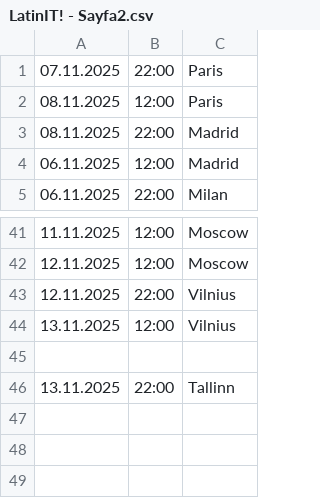
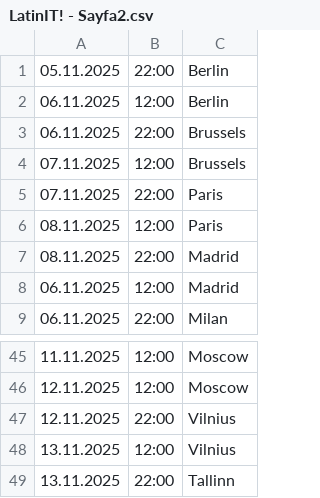
Before and after one commit to kayradinaryus/TURLAR, a CSV file: LatinIT! - Sayfa2.csv, drawn as a sheet; only a part is shown, gaps mark what is left out; removed rows and columns are numbered as before the commit, all else as after; the diff names each change by its address in the sheet, - before the commit and + after, or states it on an @@ line.

Commit message:
Update LatinIT! - Sayfa2.csv

```diff
--- a/LatinIT! - Sayfa2.csv
+++ b/LatinIT! - Sayfa2.csv
+row 1: 05.11.2025 | 22:00 | Berlin
+row 2: 06.11.2025 | 12:00 | Berlin
+row 3: 06.11.2025 | 22:00 | Brussels
+row 4: 07.11.2025 | 12:00 | Brussels
-row 45: (empty)
```
